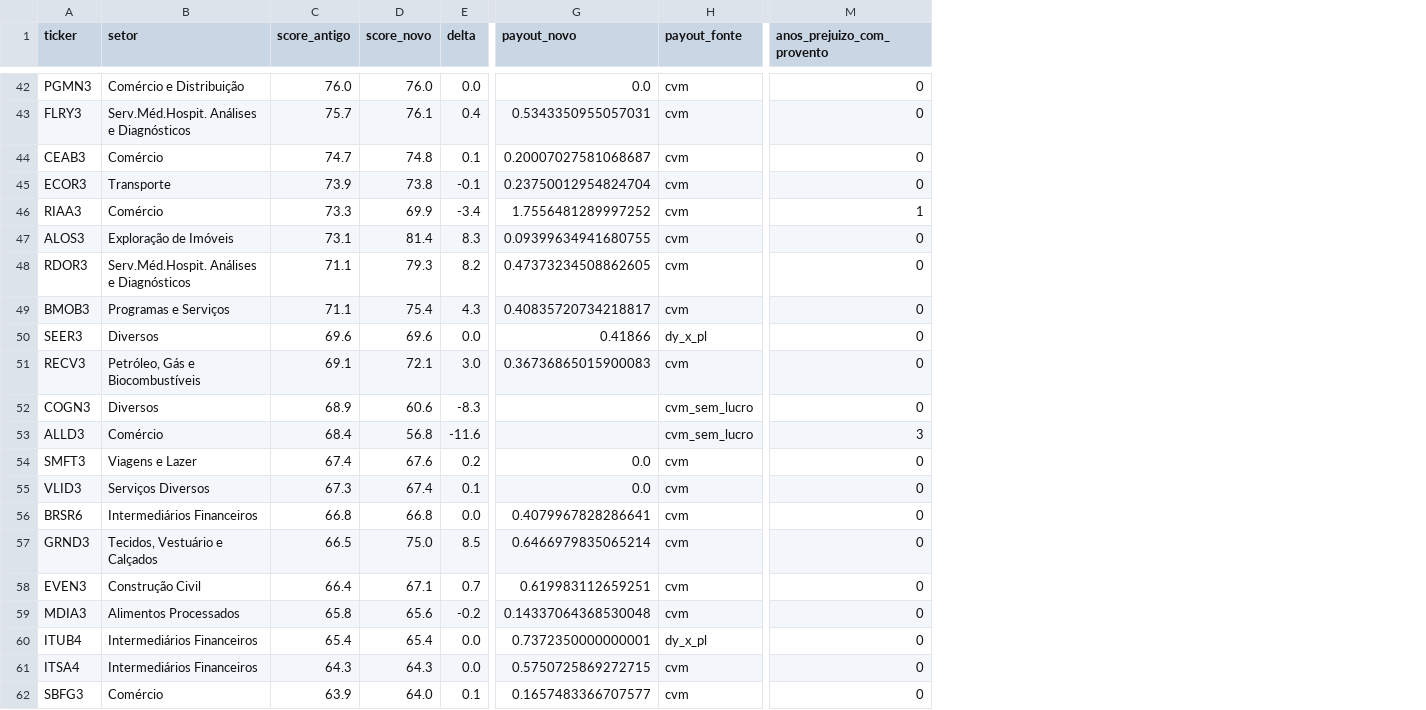
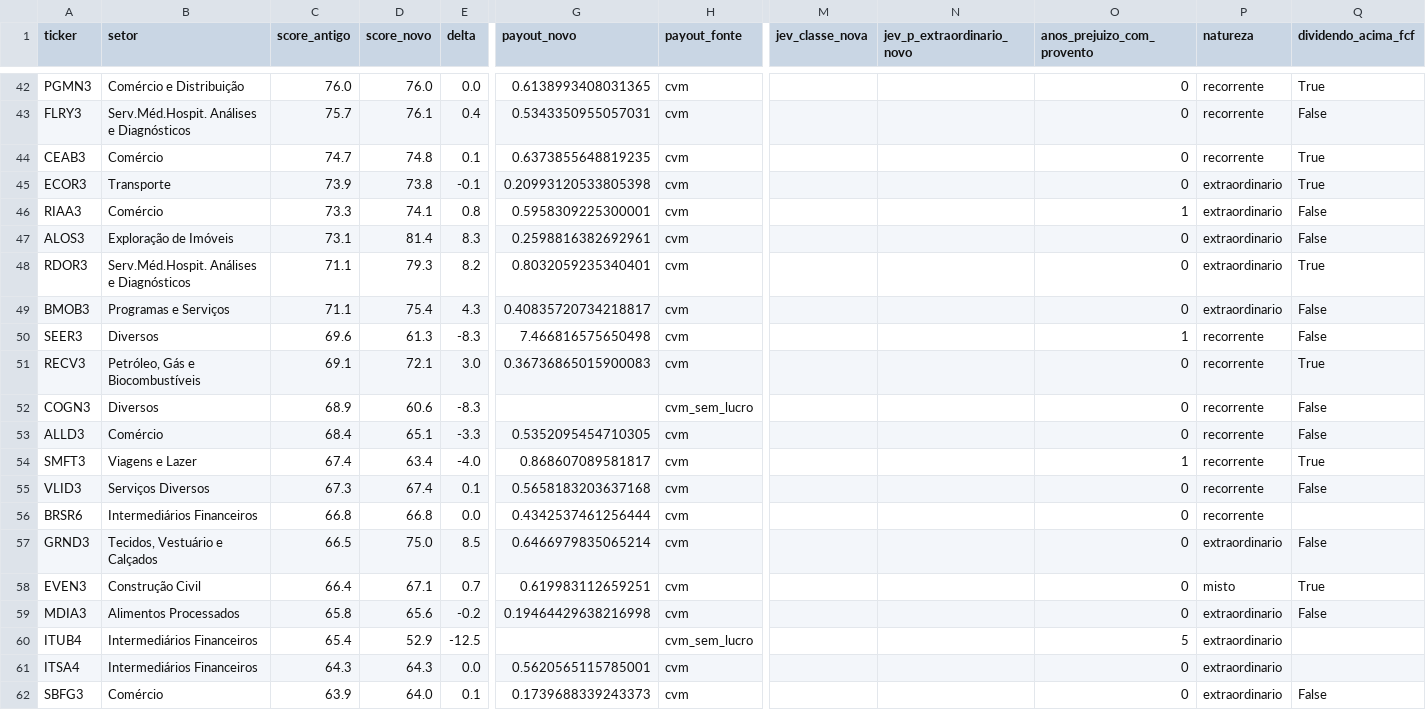
Before and after one commit to novaeslucas/b3, a CSV file: comparacoes/ranking_2026_10_26.csv, drawn as a sheet; only a part is shown, gaps mark what is left out; addresses are those after the commit; the diff covers the shown part only; the diff names each change by its address in the sheet, - before the commit and + after, or states it on an @@ line.

```diff
--- a/comparacoes/ranking_2026_10_26.csv
+++ b/comparacoes/ranking_2026_10_26.csv
+column M (jev_classe_nova), empty
+column N (jev_p_extraordinario_novo), empty
+column P (natureza), rows 42-62: recorrente | recorrente | recorrente | extraordinario | extraordinario | extraordinario | extraordinario | extraordinario | recorrente | recorrente | recorrente | recorrente | recorrente | recorrente | recorrente | extraordinario | misto | extraordinario | extraordinario | extraordinario | extraordinario
+column Q (dividendo_acima_fcf), rows 42-62: True | False | True | True | False | False | True | False | False | True | False | False | True | False |  | False | True | False |  |  | False
-G42 (payout_novo): 0.0
+G42 (payout_novo): 0.6138993408031365
-G44 (payout_novo): 0.20007027581068687
+G44 (payout_novo): 0.6373855648819235
-G45 (payout_novo): 0.23750012954824704
+G45 (payout_novo): 0.20993120533805398
-D46 (score_novo): 69.9
+D46 (score_novo): 74.1
-E46 (delta): -3.4
+E46 (delta): 0.8
-G46 (payout_novo): 1.7556481289997252
+G46 (payout_novo): 0.5958309225300001
-G47 (payout_novo): 0.09399634941680755
+G47 (payout_novo): 0.2598816382692961
-G48 (payout_novo): 0.47373234508862605
+G48 (payout_novo): 0.8032059235340401
-D50 (score_novo): 69.6
+D50 (score_novo): 61.3
-E50 (delta): 0.0
+E50 (delta): -8.3
-G50 (payout_novo): 0.41866
+G50 (payout_novo): 7.466816575650498
-H50 (payout_fonte): dy_x_pl
+H50 (payout_fonte): cvm
-O50 (anos_prejuizo_com_provento): 0
+O50 (anos_prejuizo_com_provento): 1
-D53 (score_novo): 56.8
+D53 (score_novo): 65.1
-E53 (delta): -11.6
+E53 (delta): -3.3
-G53 (payout_novo): (empty)
+G53 (payout_novo): 0.5352095454710305
-H53 (payout_fonte): cvm_sem_lucro
+H53 (payout_fonte): cvm
-O53 (anos_prejuizo_com_provento): 3
+O53 (anos_prejuizo_com_provento): 0
-D54 (score_novo): 67.6
+D54 (score_novo): 63.4
-E54 (delta): 0.2
+E54 (delta): -4.0
-G54 (payout_novo): 0.0
+G54 (payout_novo): 0.868607089581817
-O54 (anos_prejuizo_com_provento): 0
+O54 (anos_prejuizo_com_provento): 1
-G55 (payout_novo): 0.0
+G55 (payout_novo): 0.5658183203637168
-G56 (payout_novo): 0.4079967828286641
+G56 (payout_novo): 0.4342537461256444
-G59 (payout_novo): 0.14337064368530048
+G59 (payout_novo): 0.19464429638216998
-D60 (score_novo): 65.4
+D60 (score_novo): 52.9
-E60 (delta): 0.0
+E60 (delta): -12.5
-G60 (payout_novo): 0.7372350000000001
+G60 (payout_novo): (empty)
-H60 (payout_fonte): dy_x_pl
+H60 (payout_fonte): cvm_sem_lucro
-O60 (anos_prejuizo_com_provento): 0
+O60 (anos_prejuizo_com_provento): 5
-G61 (payout_novo): 0.5750725869272715
+G61 (payout_novo): 0.5620565115785001
-G62 (payout_novo): 0.1657483366707577
+G62 (payout_novo): 0.1739688339243373
```
Also changed, not shown: 71 edited cells elsewhere in this file, 11 other files.
